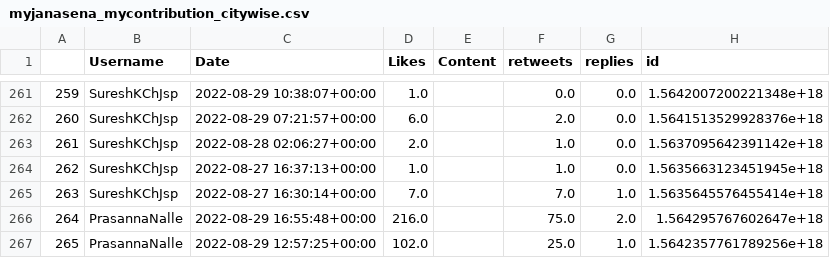
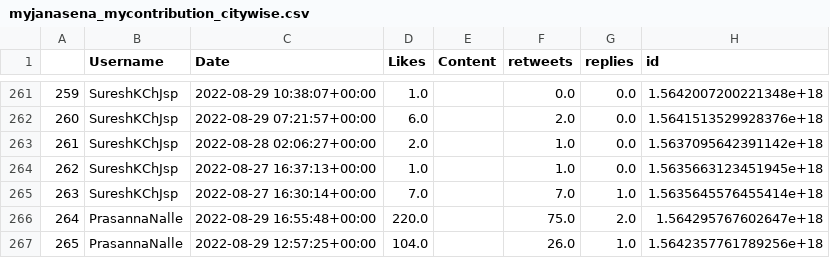
Before and after one commit to harishindl/janasenatweetdashboard, a CSV file: myjanasena_mycontribution_citywise.csv, drawn as a sheet; only a part is shown, gaps mark what is left out; the diff covers the shown part only; the diff names each change by its address in the sheet, - before the commit and + after, or states it on an @@ line.

Commit message:
committing files

```diff
--- a/myjanasena_mycontribution_citywise.csv
+++ b/myjanasena_mycontribution_citywise.csv
-D266 (Likes): 216.0
+D266 (Likes): 220.0
-D267 (Likes): 102.0
+D267 (Likes): 104.0
-F267 (retweets): 25.0
+F267 (retweets): 26.0
```
Also changed, not shown: 21 edited cells elsewhere in this file.
